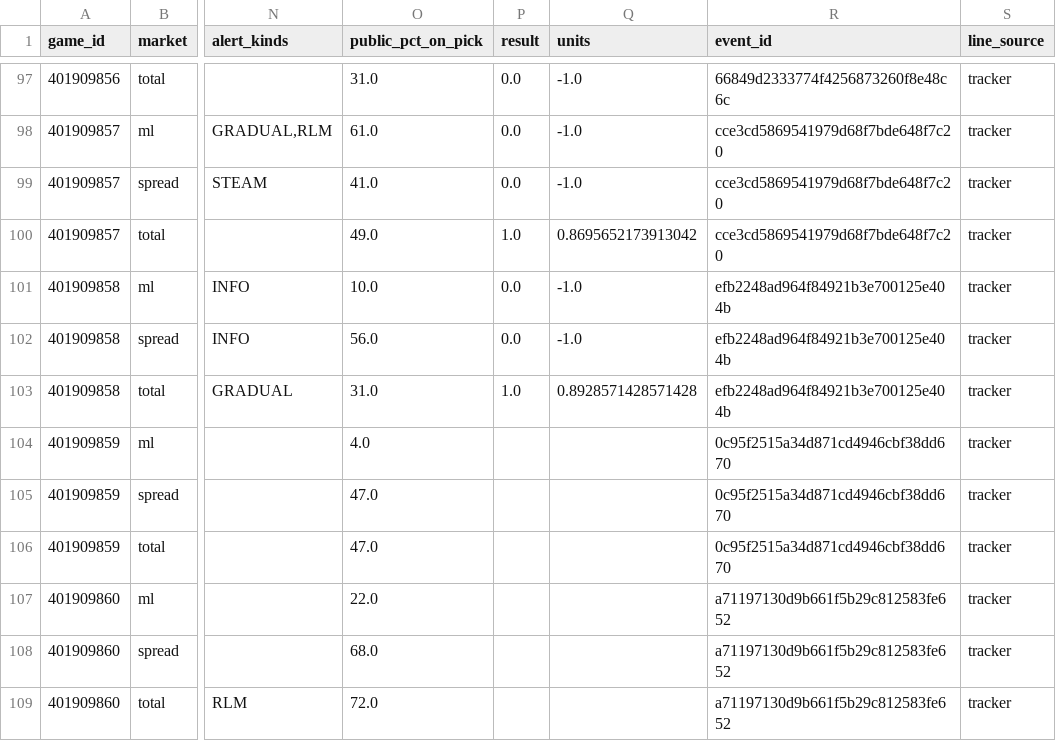
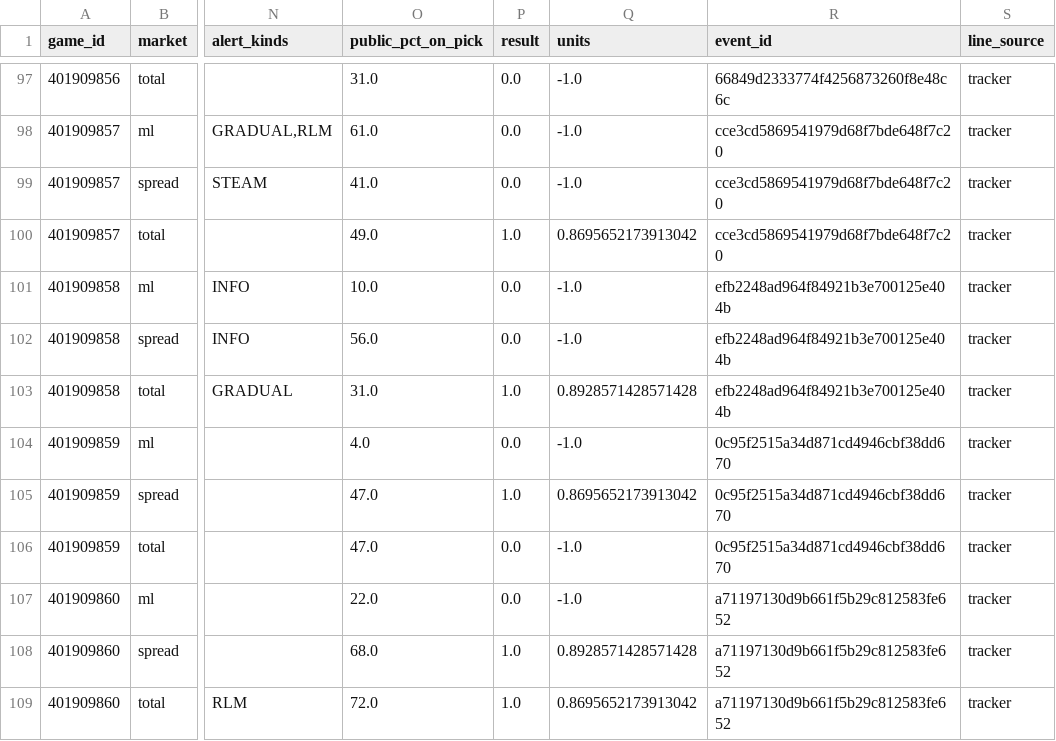
Before and after one commit to DaveBarracuda/nba-quant, a CSV file: ledger/picks.csv, drawn as a sheet; only a part is shown, gaps mark what is left out; the diff names each change by its address in the sheet, - before the commit and + after, or states it on an @@ line.

Commit message:
chore(ledger): picks al 2026-10-25

```diff
--- a/ledger/picks.csv
+++ b/ledger/picks.csv
-P104 (result): (empty)
+P104 (result): 0.0
-Q104 (units): (empty)
+Q104 (units): -1.0
-P105 (result): (empty)
+P105 (result): 1.0
-Q105 (units): (empty)
+Q105 (units): 0.8695652173913042
-P106:P107 (result): (empty)
+P106:P107 (result): 0.0
-Q106:Q107 (units): (empty)
+Q106:Q107 (units): -1.0
-P108:P109 (result): (empty)
+P108:P109 (result): 1.0
-Q108 (units): (empty)
+Q108 (units): 0.8928571428571428
-Q109 (units): (empty)
+Q109 (units): 0.8695652173913042
```
Also changed, not shown: ledger/summary.csv, 1 other file.
